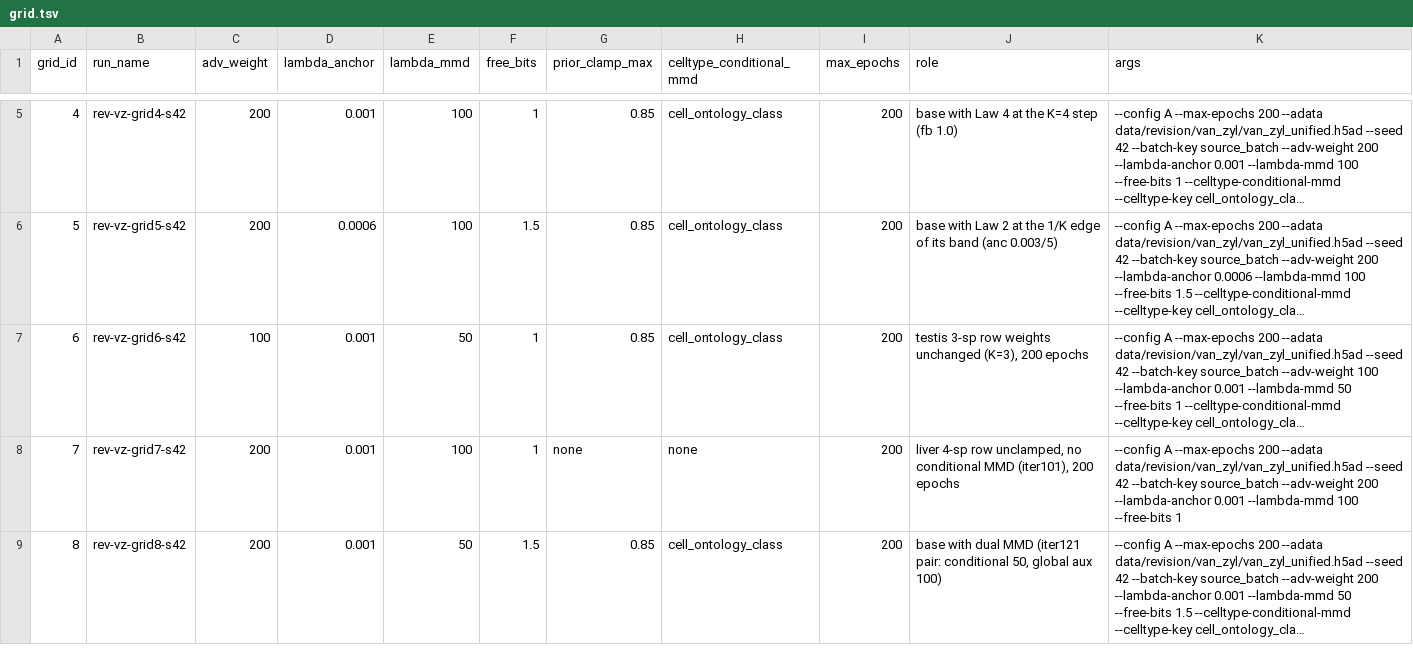
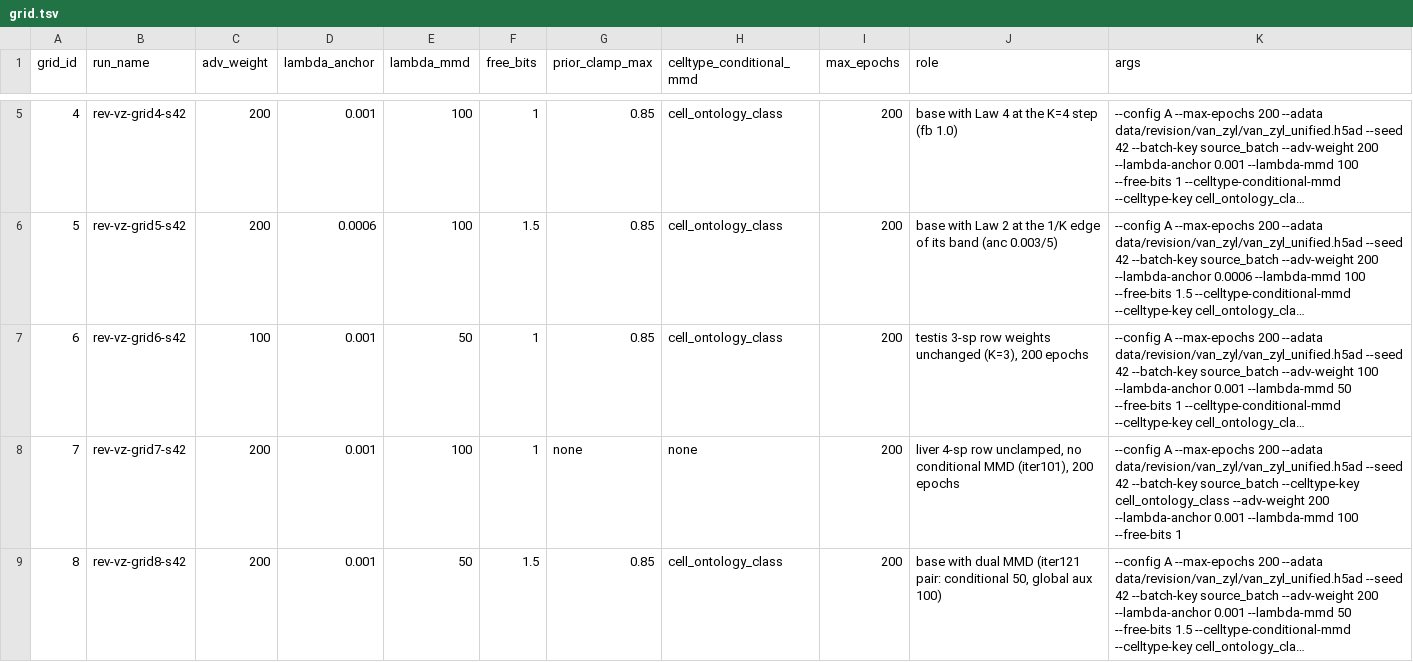
Before and after one commit to theislab/chimera, a TSV file: revision/tasks/T11_2_recipe/grid.tsv, drawn as a sheet; only a part is shown, gaps mark what is left out; long unchanged cells end in …; the diff names each change by its address in the sheet, - before the commit and + after, or states it on an @@ line.

Commit message:
Van Zyl grids on build 3: full-cohort grid with explicit cell-type key on every row, the 20 subset grid rows, and one array manifest for all 28

```diff
--- a/revision/tasks/T11_2_recipe/grid.tsv
+++ b/revision/tasks/T11_2_recipe/grid.tsv
-K8 (args): …--batch-key source_batch --adv-weight 200…
+K8 (args): …--batch-key source_batch --celltype-key cell_ontology_class --adv-weight 200…
```
Also changed, not shown: revision/tasks/T11_2_recipe/manifest.tsv, 5 other files.
